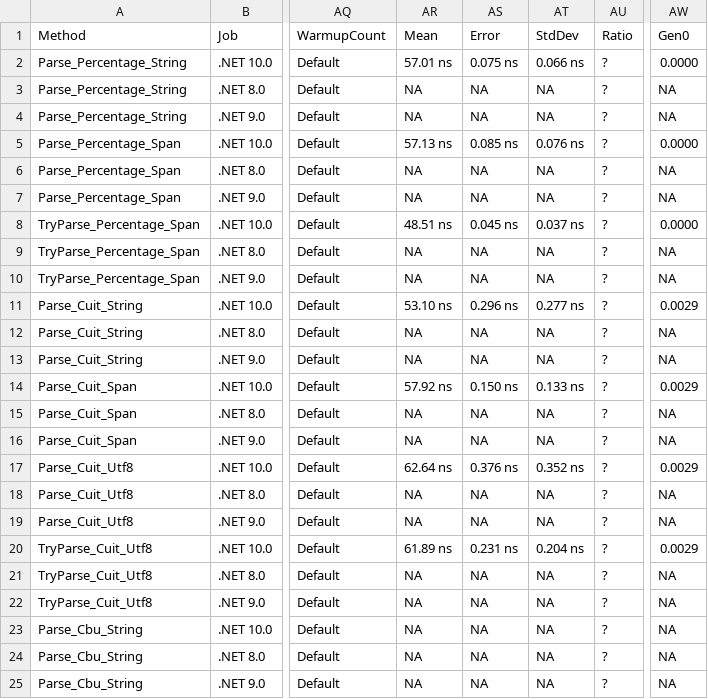
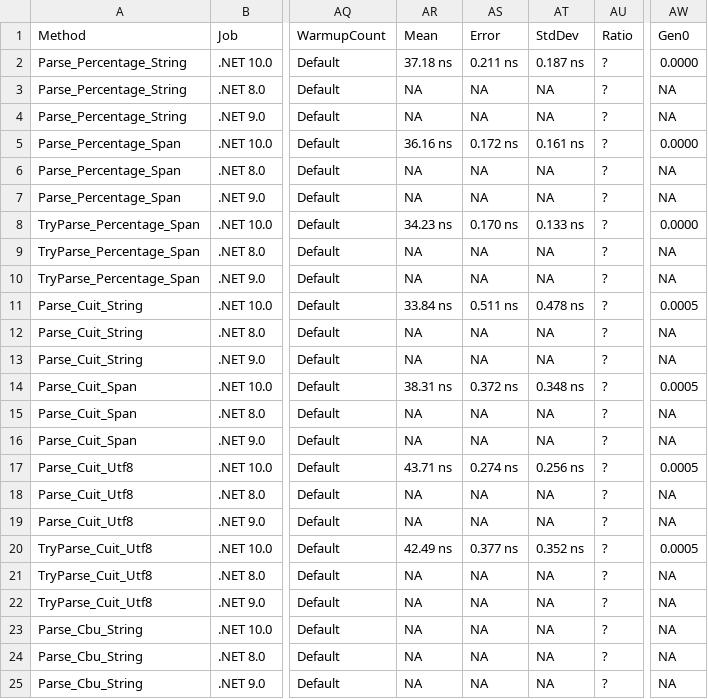
Before and after one commit to ericksonlopezf/dotnet-value-objects, a CSV file: benchmarks/results/results/EricksonLopez.ValueObjects.Benchmarks.ParsingBenchmarks-report.csv, drawn as a sheet; only a part is shown, gaps mark what is left out; the diff names each change by its address in the sheet, - before the commit and + after, or states it on an @@ line.

```diff
--- a/benchmarks/results/results/EricksonLopez.ValueObjects.Benchmarks.ParsingBenchmarks-report.csv
+++ b/benchmarks/results/results/EricksonLopez.ValueObjects.Benchmarks.ParsingBenchmarks-report.csv
-AR2: 57.01 ns
+AR2: 37.18 ns
-AS2: 0.075 ns
+AS2: 0.211 ns
-AT2: 0.066 ns
+AT2: 0.187 ns
-AR5: 57.13 ns
+AR5: 36.16 ns
-AS5: 0.085 ns
+AS5: 0.172 ns
-AT5: 0.076 ns
+AT5: 0.161 ns
-AR8: 48.51 ns
+AR8: 34.23 ns
-AS8: 0.045 ns
+AS8: 0.170 ns
-AT8: 0.037 ns
+AT8: 0.133 ns
-AR11: 53.10 ns
+AR11: 33.84 ns
-AS11: 0.296 ns
+AS11: 0.511 ns
-AT11: 0.277 ns
+AT11: 0.478 ns
-AW11: 0.0029
+AW11: 0.0005
-AR14: 57.92 ns
+AR14: 38.31 ns
-AS14: 0.150 ns
+AS14: 0.372 ns
-AT14: 0.133 ns
+AT14: 0.348 ns
-AW14: 0.0029
+AW14: 0.0005
-AR17: 62.64 ns
+AR17: 43.71 ns
-AS17: 0.376 ns
+AS17: 0.274 ns
-AT17: 0.352 ns
+AT17: 0.256 ns
-AW17: 0.0029
+AW17: 0.0005
-AR20: 61.89 ns
+AR20: 42.49 ns
-AS20: 0.231 ns
+AS20: 0.377 ns
-AT20: 0.204 ns
+AT20: 0.352 ns
-AW20: 0.0029
+AW20: 0.0005
```
Also changed, not shown: benchmarks/results/results/EricksonLopez.ValueObjects.Benchmarks.ValueObjectBenchmarks-report.csv, 17 other files.
